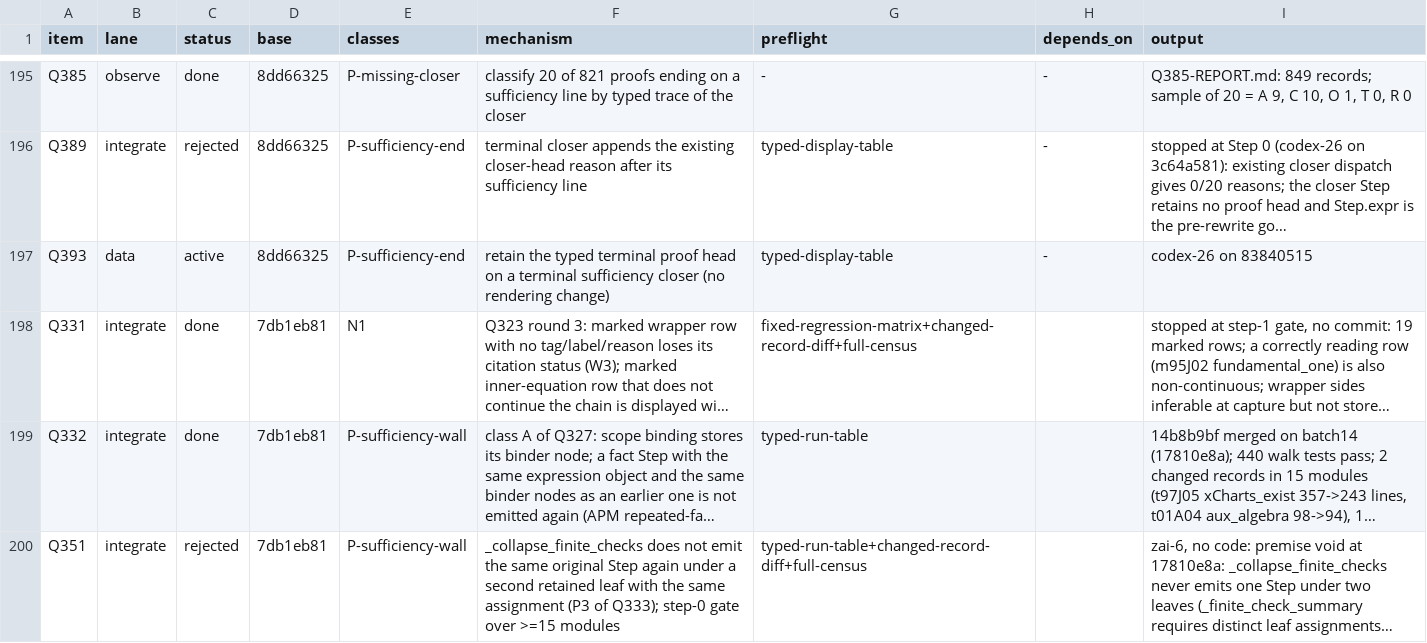
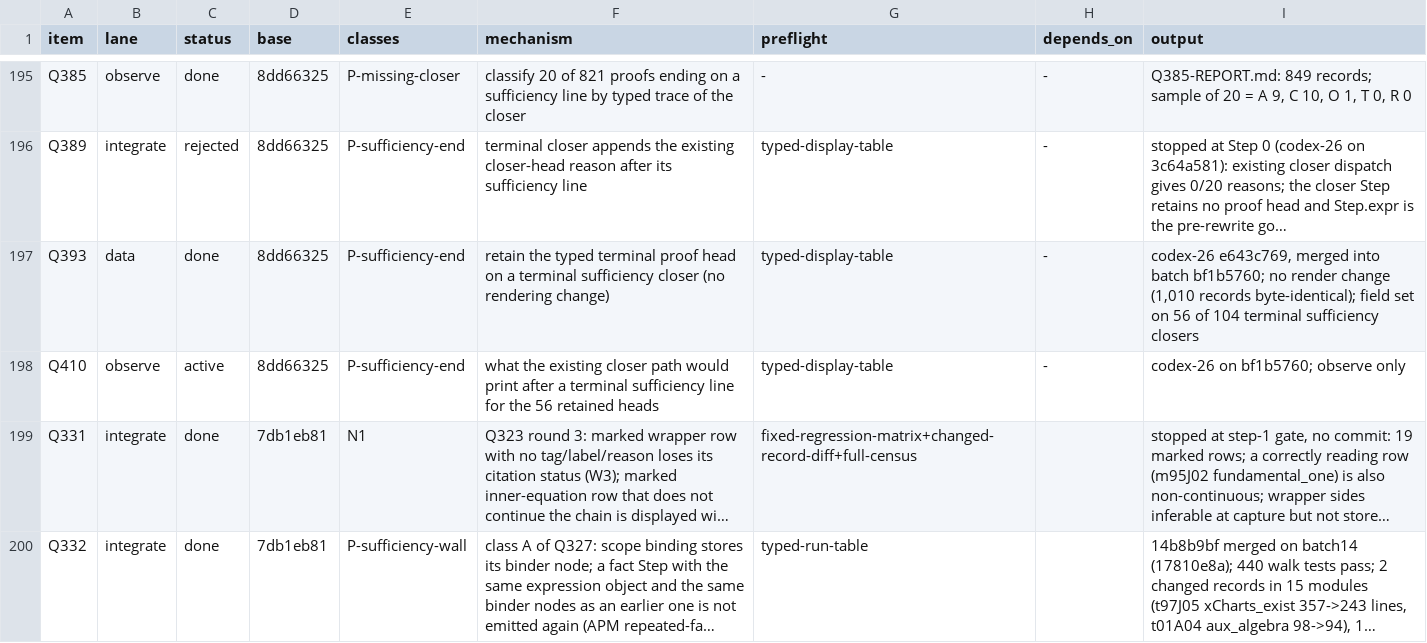
Before and after one commit to tothedarktowercame/futon4, a TSV file: holes/labs/E-paperprinter-cleanup/endgame/dispatch.tsv, drawn as a sheet; only a part is shown, gaps mark what is left out; the shorter side is filled out with more unchanged rows; long unchanged cells end in …; the diff names each change by its address in the sheet, - before the commit and + after, or states it on an @@ line.

```diff
--- a/holes/labs/E-paperprinter-cleanup/endgame/dispatch.tsv
+++ b/holes/labs/E-paperprinter-cleanup/endgame/dispatch.tsv
-C197 (status): active
+C197 (status): done
-I197 (output): codex-26 on 83840515
+I197 (output): codex-26 e643c769, merged into batch bf1b5760; no render change (1,010 records byte-identical); field set on 56 of 104 terminal sufficiency closers
+row 198: Q410 | observe | active | 8dd66325 | P-sufficiency-end | what the existing closer path would print after a terminal sufficiency line for the 56 retained heads | typed-display-table | - | codex-26 on bf1b5760; observe only
```
